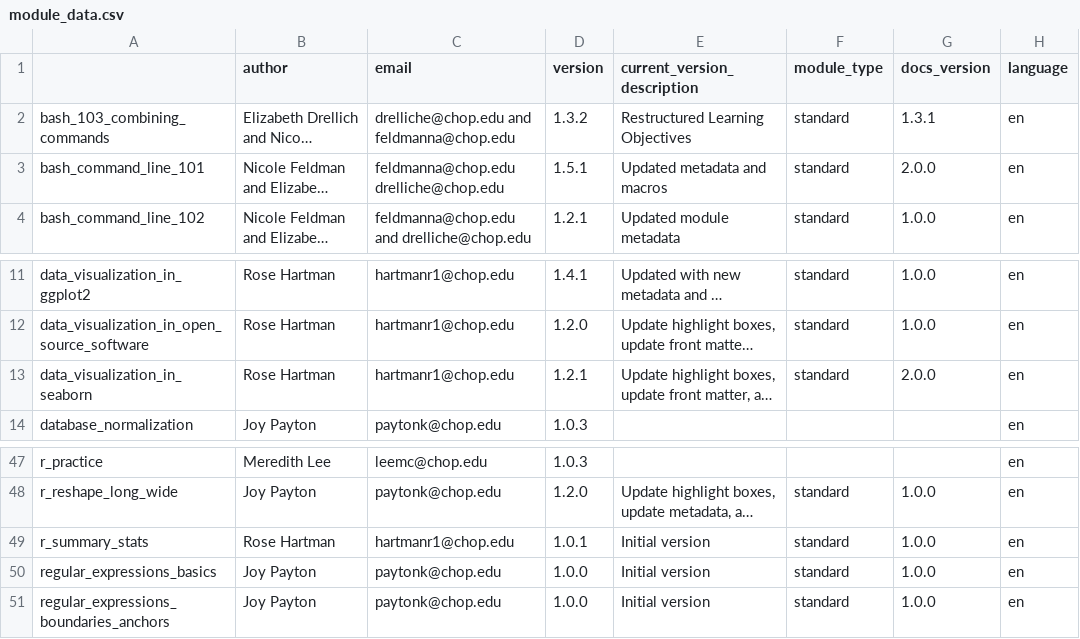
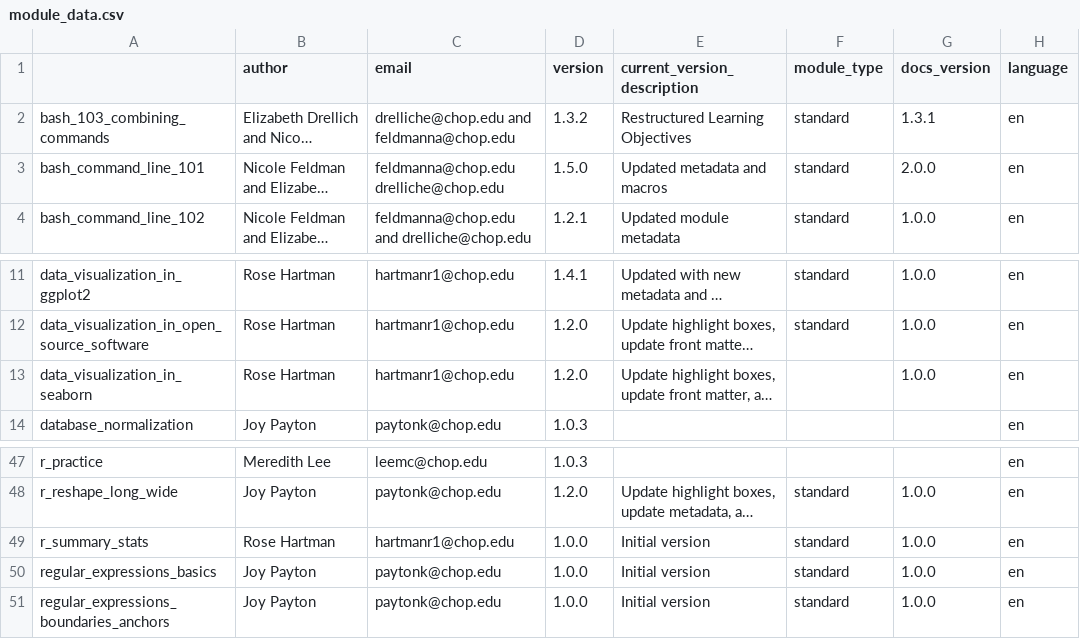
Before and after one commit to arcus/education_modules, a CSV file: assets/metadata/module_data.csv, drawn as a sheet; only a part is shown, gaps mark what is left out; long unchanged cells end in …; the diff names each change by its address in the sheet, - before the commit and + after, or states it on an @@ line.

```diff
--- a/assets/metadata/module_data.csv
+++ b/assets/metadata/module_data.csv
-D3 (version): 1.5.1
+D3 (version): 1.5.0
-D13 (version): 1.2.1
+D13 (version): 1.2.0
-F13 (module_type): standard
+F13 (module_type): (empty)
-G13 (docs_version): 2.0.0
+G13 (docs_version): 1.0.0
-D49 (version): 1.0.1
+D49 (version): 1.0.0
```
Also changed, not shown: 1 other file.
